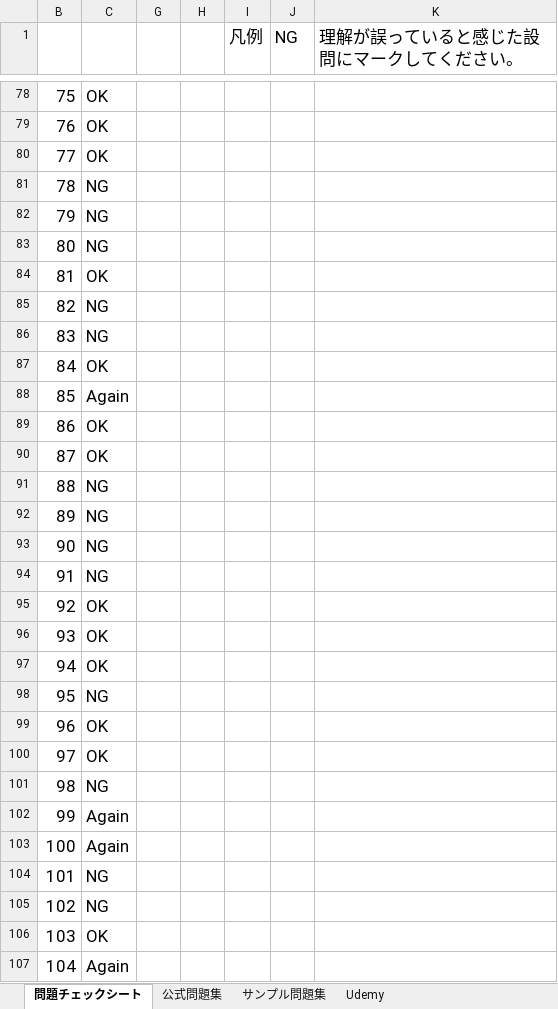
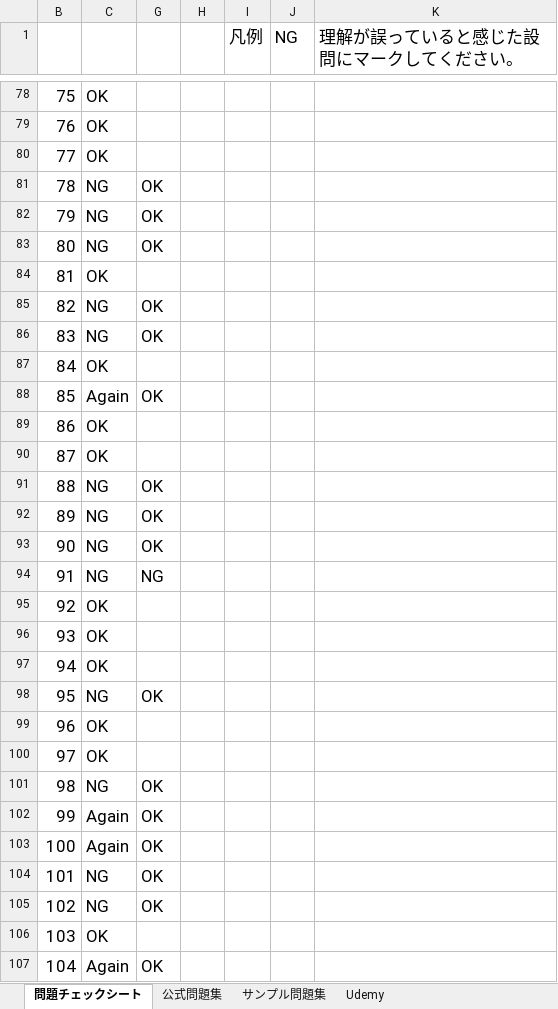
Before and after one commit to souemon/readeing-learning-history, an Excel workbook: work-book/cloudTech/SOA/[SOA-C02]AWS問題集チェックシート.xlsx, sheet 問題チェックシート, drawn as a sheet; only a part is shown, gaps mark what is left out; values as stored, in another font and other column widths than the file's, no borders; conditional formats not drawn; the diff covers the shown part only; the diff names each change by its address in the sheet, - before the commit and + after, or states it on an @@ line.

```diff
--- a/work-book/cloudTech/SOA/[SOA-C02]AWS問題集チェックシート.xlsx (sheet 問題チェックシート)
+++ b/work-book/cloudTech/SOA/[SOA-C02]AWS問題集チェックシート.xlsx (sheet 問題チェックシート)
-G81:G83: (empty)
+G81:G83: OK
-G85:G86: (empty)
+G85:G86: OK
-G88: (empty)
+G88: OK
-G91:G93: (empty)
+G91:G93: OK
-G94: (empty)
+G94: NG
-G98: (empty)
+G98: OK
-G101:G105: (empty)
+G101:G105: OK
-G107: (empty)
+G107: OK
```
Also changed, not shown: 53 edited cells elsewhere in this sheet.
